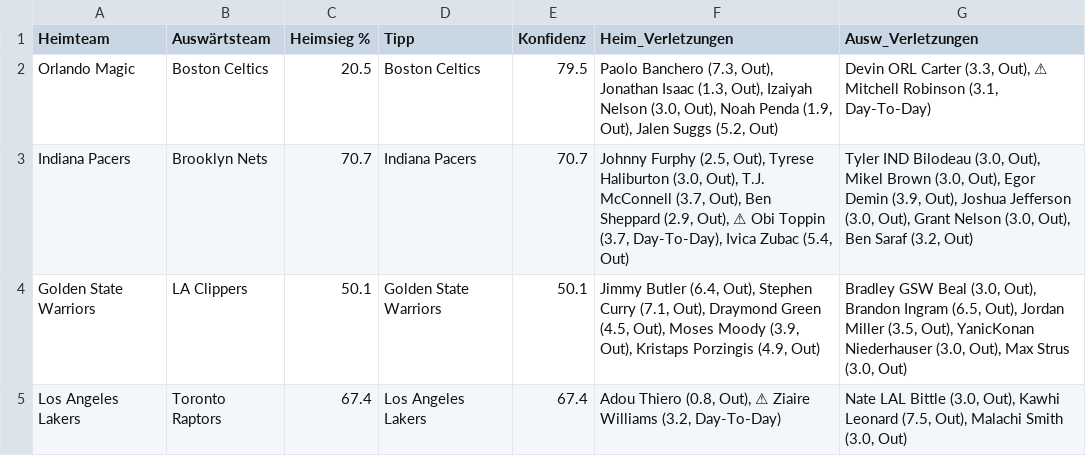
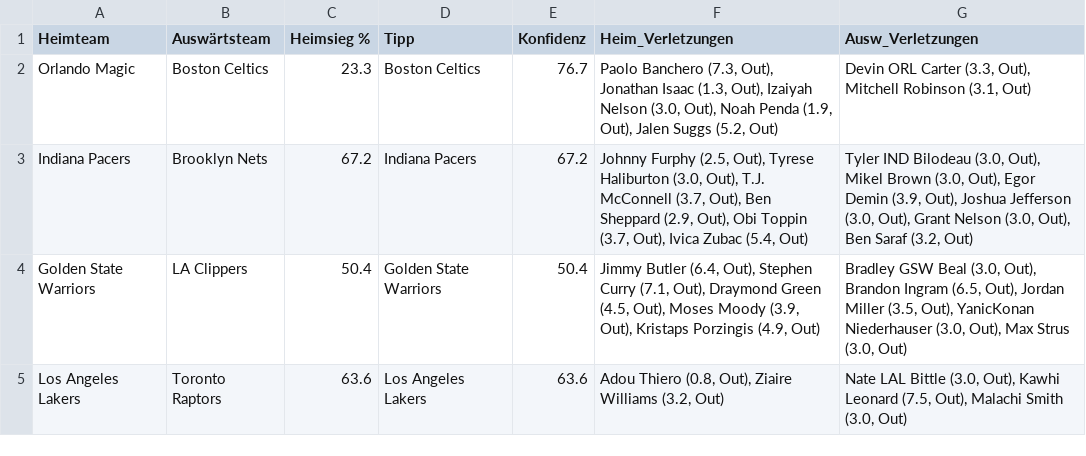
Before and after one commit to aalauge/NBA-Vorhersagen, a CSV file: results/predictions_2026-11-01.csv, drawn as a sheet; the diff names each change by its address in the sheet, - before the commit and + after, or states it on an @@ line.

```diff
--- a/results/predictions_2026-11-01.csv
+++ b/results/predictions_2026-11-01.csv
-C2 (Heimsieg %): 20.5
+C2 (Heimsieg %): 23.3
-E2 (Konfidenz): 79.5
+E2 (Konfidenz): 76.7
-G2 (Ausw_Verletzungen): …(3.3, Out), ⚠ Mitchell Robinson (3.1, Day-To-Day)
+G2 (Ausw_Verletzungen): …(3.3, Out), Mitchell Robinson (3.1, Out)
-C3 (Heimsieg %): 70.7
+C3 (Heimsieg %): 67.2
-E3 (Konfidenz): 70.7
+E3 (Konfidenz): 67.2
-F3 (Heim_Verletzungen): …(2.9, Out), ⚠ Obi Toppin (3.7, Day-To-Day), Ivica Zubac…
+F3 (Heim_Verletzungen): …(2.9, Out), Obi Toppin (3.7, Out), Ivica Zubac…
-C4 (Heimsieg %): 50.1
+C4 (Heimsieg %): 50.4
-E4 (Konfidenz): 50.1
+E4 (Konfidenz): 50.4
-C5 (Heimsieg %): 67.4
+C5 (Heimsieg %): 63.6
-E5 (Konfidenz): 67.4
+E5 (Konfidenz): 63.6
-F5 (Heim_Verletzungen): …(0.8, Out), ⚠ Ziaire Williams (3.2, Day-To-Day)
+F5 (Heim_Verletzungen): …(0.8, Out), Ziaire Williams (3.2, Out)
```
